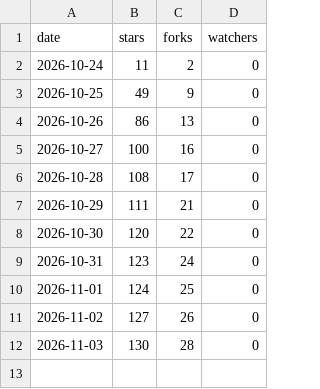
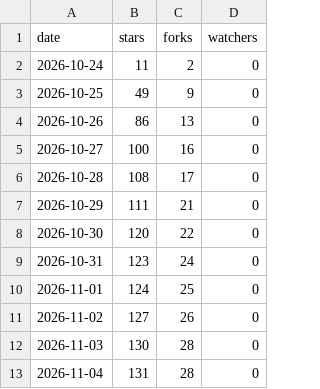
Before and after one commit to lucacadalora/oyenza-studio, a CSV file: data/repo.csv, drawn as a sheet; the diff names each change by its address in the sheet, - before the commit and + after, or states it on an @@ line.

```diff
--- a/data/repo.csv
+++ b/data/repo.csv
+row 13: 2026-11-04 | 131 | 28 | 0
```
Also changed, not shown: data/downloads.csv, 4 other files.
